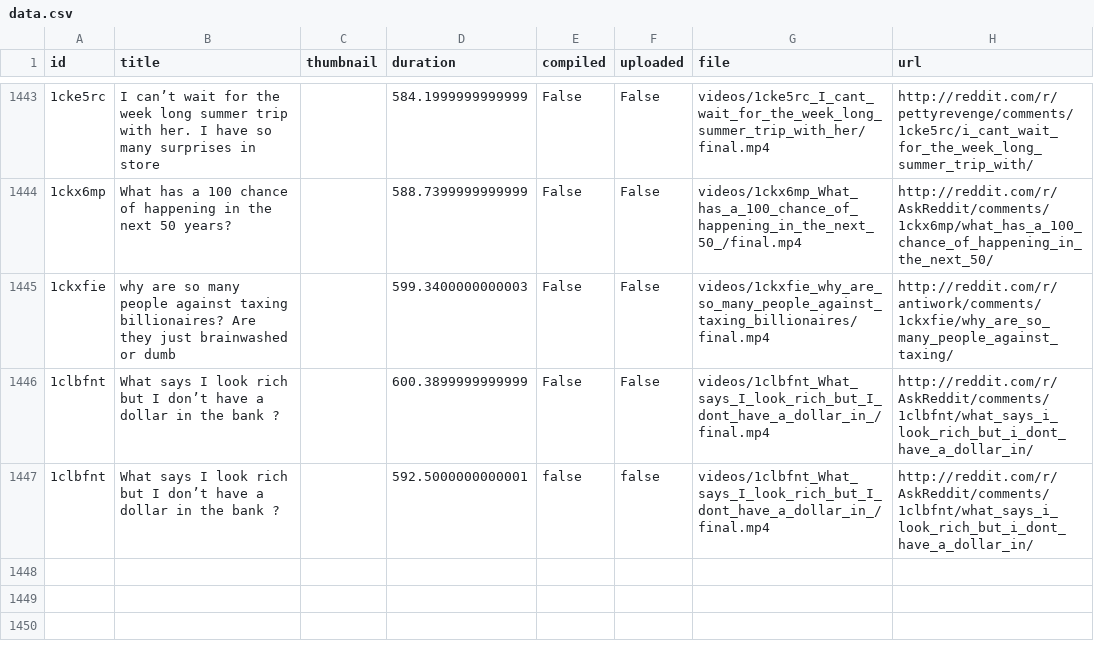
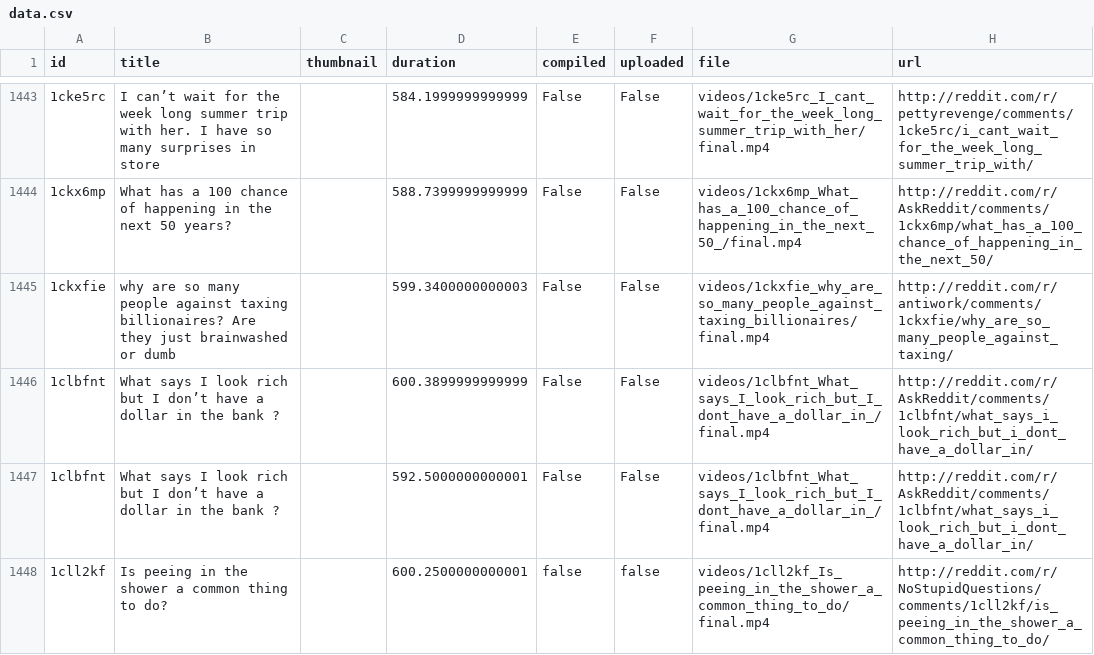
Before and after one commit to alexlaverty/python-reddit-youtube-bot, a CSV file: data.csv, drawn as a sheet; only a part is shown, gaps mark what is left out; the diff names each change by its address in the sheet, - before the commit and + after, or states it on an @@ line.

```diff
--- a/data.csv
+++ b/data.csv
-E1447 (compiled): false
+E1447 (compiled): False
-F1447 (uploaded): false
+F1447 (uploaded): False
+row 1448: 1cll2kf | Is peeing in the shower a common thing to do? |  | 600.2500000000001 | false | false | videos/1cll2kf_Is_peeing_in_the_shower_a_common_thing_to_do/final.mp4 | http://reddit.com/r/NoStupidQuestions/comments/1cll2kf/is_peeing_in_the_shower_a_common_thing_to_do/
```
